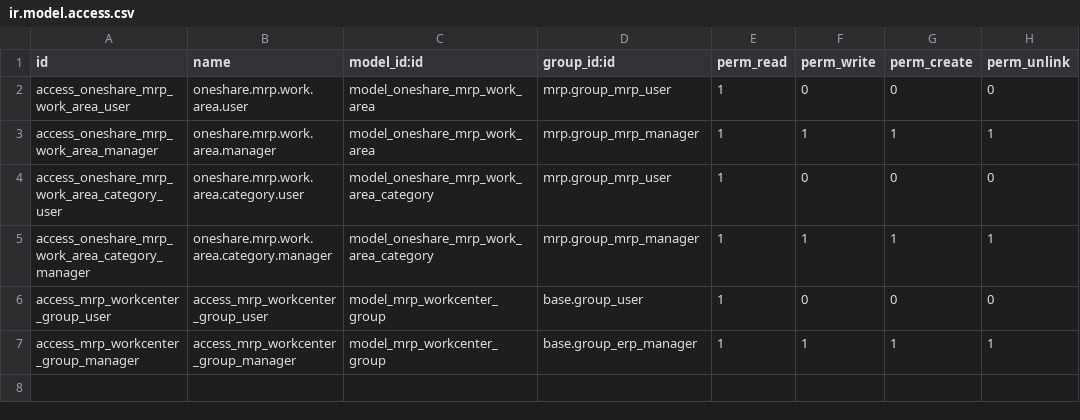
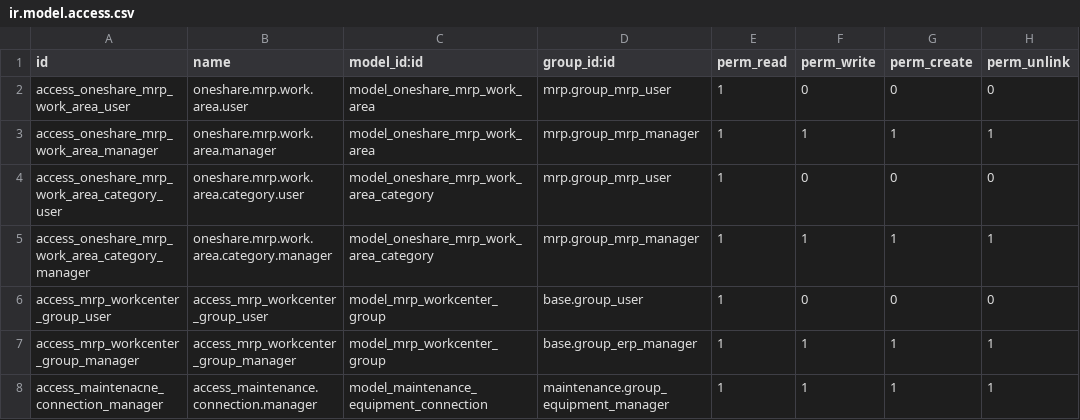
Before and after one commit to wangqian-lab/onesphere, a CSV file: server/onesphere/onesphere_mdm/security/ir.model.access.csv, drawn as a sheet; the diff names each change by its address in the sheet, - before the commit and + after, or states it on an @@ line.

Commit message:
[ADD] (onesphere_mdm) 增加设备连接表的权限。

```diff
--- a/server/onesphere/onesphere_mdm/security/ir.model.access.csv
+++ b/server/onesphere/onesphere_mdm/security/ir.model.access.csv
+row 8: access_maintenacne_connection_manager | access_maintenance.connection.manager | model_maintenance_equipment_connection | maintenance.group_equipment_manager | 1 | 1 | 1 | 1
```
